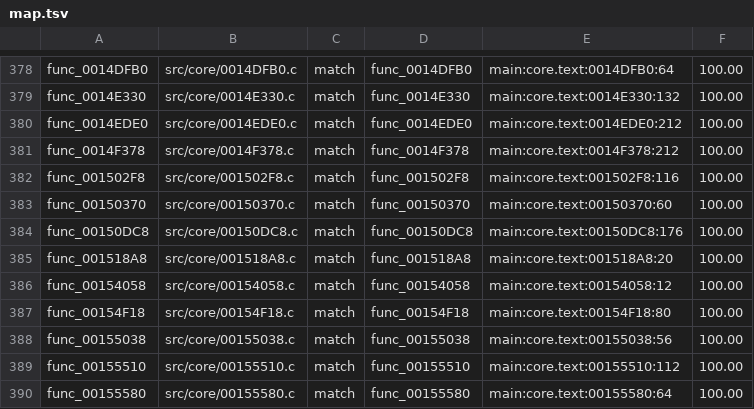
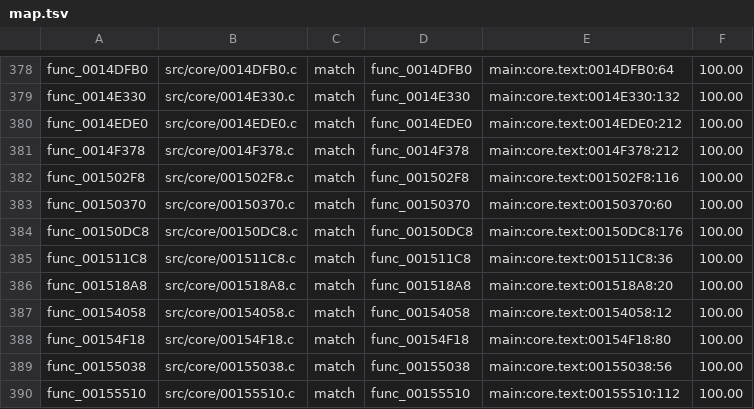
Before and after one commit to OpenRAC/rac4-decomp, a TSV file: config/pal/map.tsv, drawn as a sheet; only a part is shown, gaps mark what is left out; the shorter side is filled out with more unchanged rows.

```diff
--- a/config/pal/map.tsv
+++ b/config/pal/map.tsv
@@ -384,2 +384,3 @@ func_00150370	src/core/00150370.c	match	func_00150370	main:core.text:00150370:60
 func_00150DC8	src/core/00150DC8.c	match	func_00150DC8	main:core.text:00150DC8:176	100.00
+func_001511C8	src/core/001511C8.c	match	func_001511C8	main:core.text:001511C8:36	100.00
 func_001518A8	src/core/001518A8.c	match	func_001518A8	main:core.text:001518A8:20	100.00
```
Also changed, not shown: config/us/map.tsv, 4 other files.
